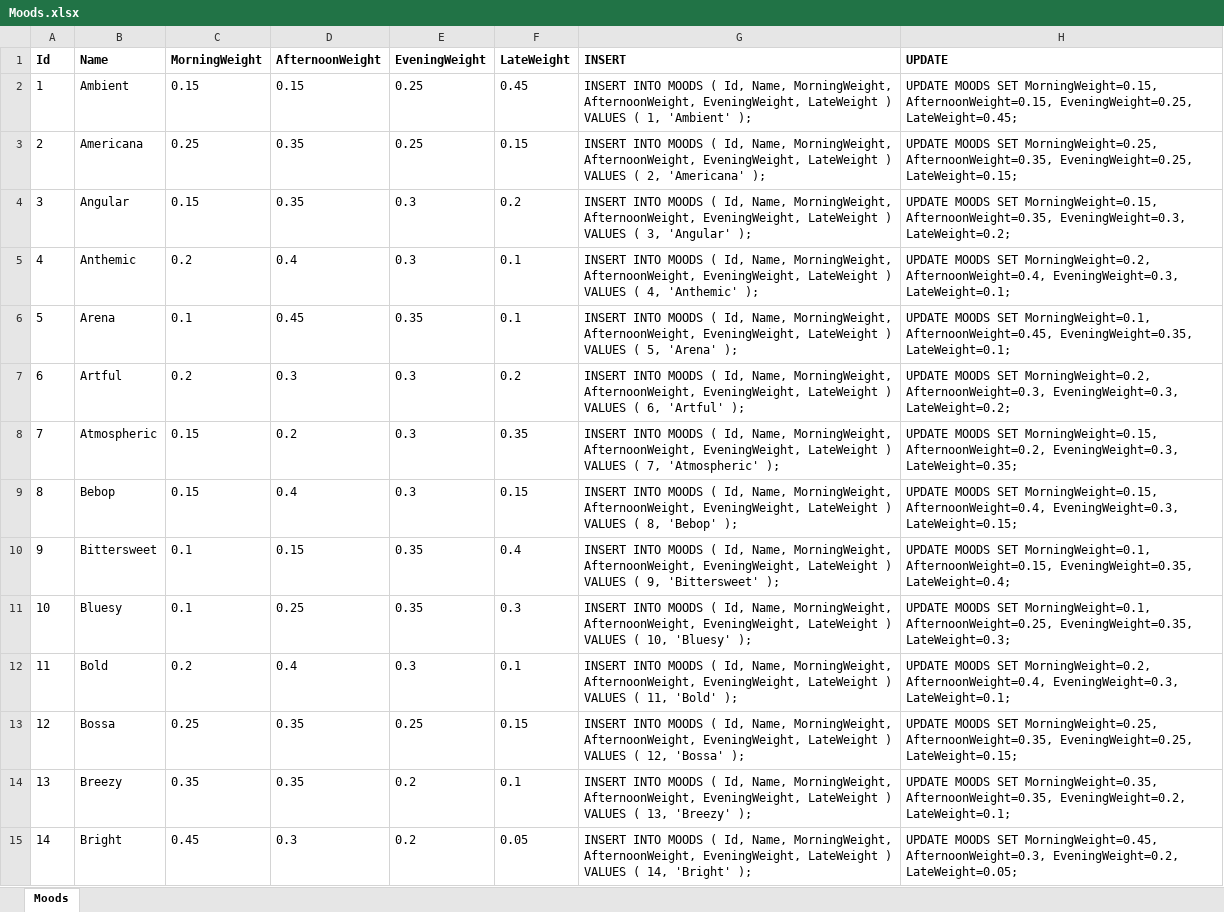
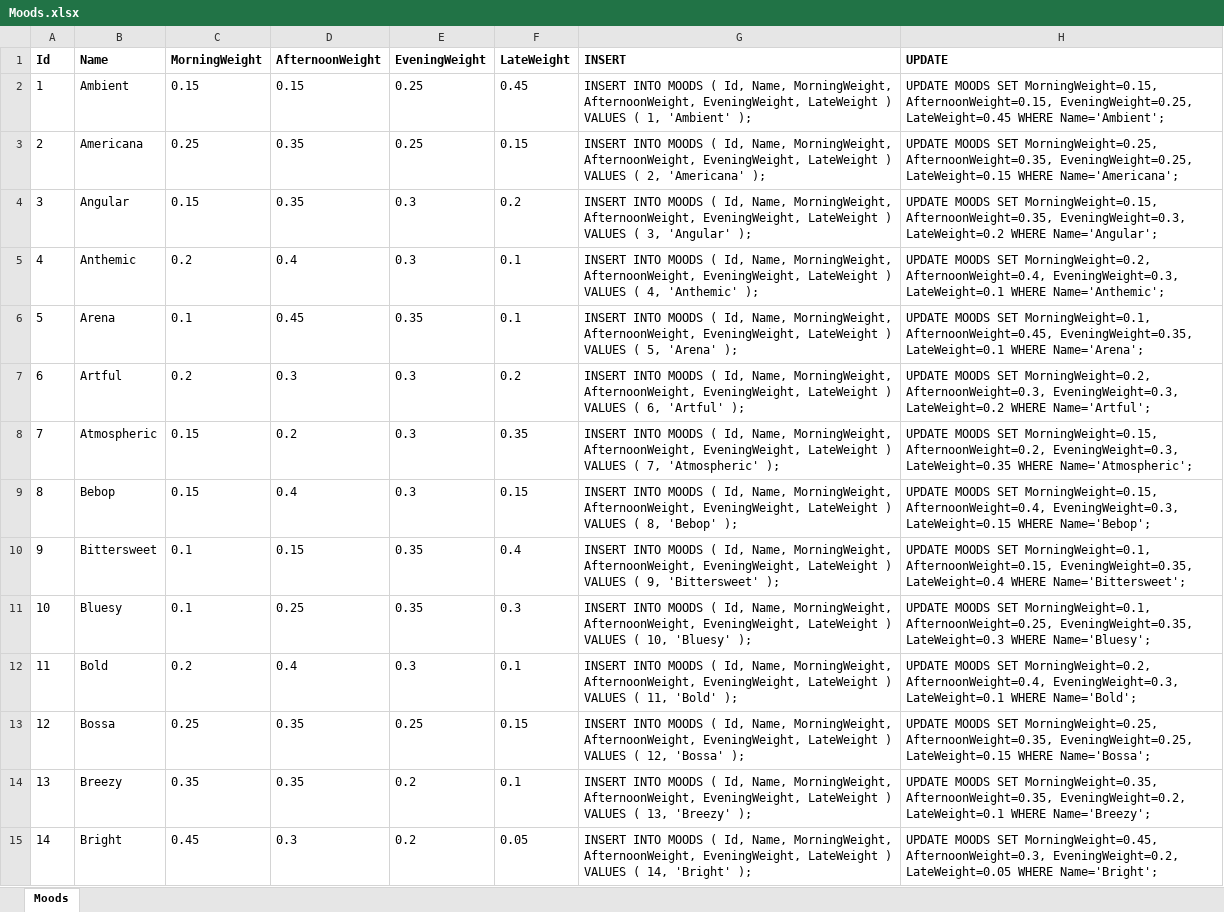
Before and after one commit to davewalker5/MusicCatalogue, an Excel workbook: data/Moods.xlsx, sheet Moods, drawn as a sheet; only a part is shown; values as stored, in another font and other column widths than the file's, no borders; the diff covers the shown part only; the diff names each change by its address in the sheet, - before the commit and + after, or states it on an @@ line.

Commit message:
Fixup mood weighting population

```diff
--- a/data/Moods.xlsx (sheet Moods)
+++ b/data/Moods.xlsx (sheet Moods)
-H2 (UPDATE): …AfternoonWeight=0.15, EveningWeight=0.25, LateWeight=0.45;
+H2 (UPDATE): …AfternoonWeight=0.15, EveningWeight=0.25, LateWeight=0.45 WHERE Name='Ambient';
-H3 (UPDATE): …AfternoonWeight=0.35, EveningWeight=0.25, LateWeight=0.15;
+H3 (UPDATE): …AfternoonWeight=0.35, EveningWeight=0.25, LateWeight=0.15 WHERE Name='Americana';
-H4 (UPDATE): …AfternoonWeight=0.35, EveningWeight=0.3, LateWeight=0.2;
+H4 (UPDATE): …AfternoonWeight=0.35, EveningWeight=0.3, LateWeight=0.2 WHERE Name='Angular';
-H5 (UPDATE): …AfternoonWeight=0.4, EveningWeight=0.3, LateWeight=0.1;
+H5 (UPDATE): …AfternoonWeight=0.4, EveningWeight=0.3, LateWeight=0.1 WHERE Name='Anthemic';
-H6 (UPDATE): …AfternoonWeight=0.45, EveningWeight=0.35, LateWeight=0.1;
+H6 (UPDATE): …AfternoonWeight=0.45, EveningWeight=0.35, LateWeight=0.1 WHERE Name='Arena';
-H7 (UPDATE): …AfternoonWeight=0.3, EveningWeight=0.3, LateWeight=0.2;
+H7 (UPDATE): …AfternoonWeight=0.3, EveningWeight=0.3, LateWeight=0.2 WHERE Name='Artful';
-H8 (UPDATE): …AfternoonWeight=0.2, EveningWeight=0.3, LateWeight=0.35;
+H8 (UPDATE): …AfternoonWeight=0.2, EveningWeight=0.3, LateWeight=0.35 WHERE Name='Atmospheric';
-H9 (UPDATE): …AfternoonWeight=0.4, EveningWeight=0.3, LateWeight=0.15;
+H9 (UPDATE): …AfternoonWeight=0.4, EveningWeight=0.3, LateWeight=0.15 WHERE Name='Bebop';
-H10 (UPDATE): …AfternoonWeight=0.15, EveningWeight=0.35, LateWeight=0.4;
+H10 (UPDATE): …AfternoonWeight=0.15, EveningWeight=0.35, LateWeight=0.4 WHERE Name='Bittersweet';
-H11 (UPDATE): …AfternoonWeight=0.25, EveningWeight=0.35, LateWeight=0.3;
+H11 (UPDATE): …AfternoonWeight=0.25, EveningWeight=0.35, LateWeight=0.3 WHERE Name='Bluesy';
-H12 (UPDATE): …AfternoonWeight=0.4, EveningWeight=0.3, LateWeight=0.1;
+H12 (UPDATE): …AfternoonWeight=0.4, EveningWeight=0.3, LateWeight=0.1 WHERE Name='Bold';
-H13 (UPDATE): …AfternoonWeight=0.35, EveningWeight=0.25, LateWeight=0.15;
+H13 (UPDATE): …AfternoonWeight=0.35, EveningWeight=0.25, LateWeight=0.15 WHERE Name='Bossa';
-H14 (UPDATE): …AfternoonWeight=0.35, EveningWeight=0.2, LateWeight=0.1;
+H14 (UPDATE): …AfternoonWeight=0.35, EveningWeight=0.2, LateWeight=0.1 WHERE Name='Breezy';
-H15 (UPDATE): …AfternoonWeight=0.3, EveningWeight=0.2, LateWeight=0.05;
+H15 (UPDATE): …AfternoonWeight=0.3, EveningWeight=0.2, LateWeight=0.05 WHERE Name='Bright';
```
Also changed, not shown: 96 edited cells elsewhere in this sheet, 3 other files.
